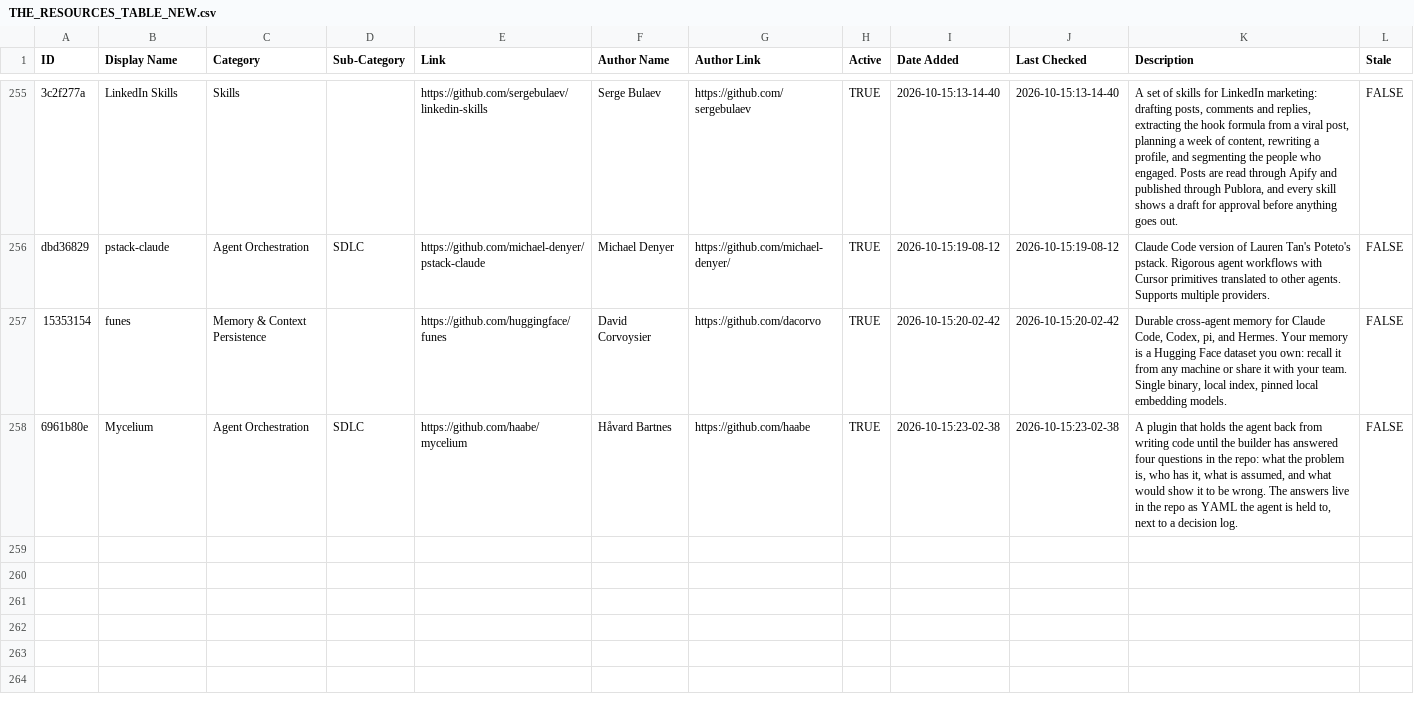
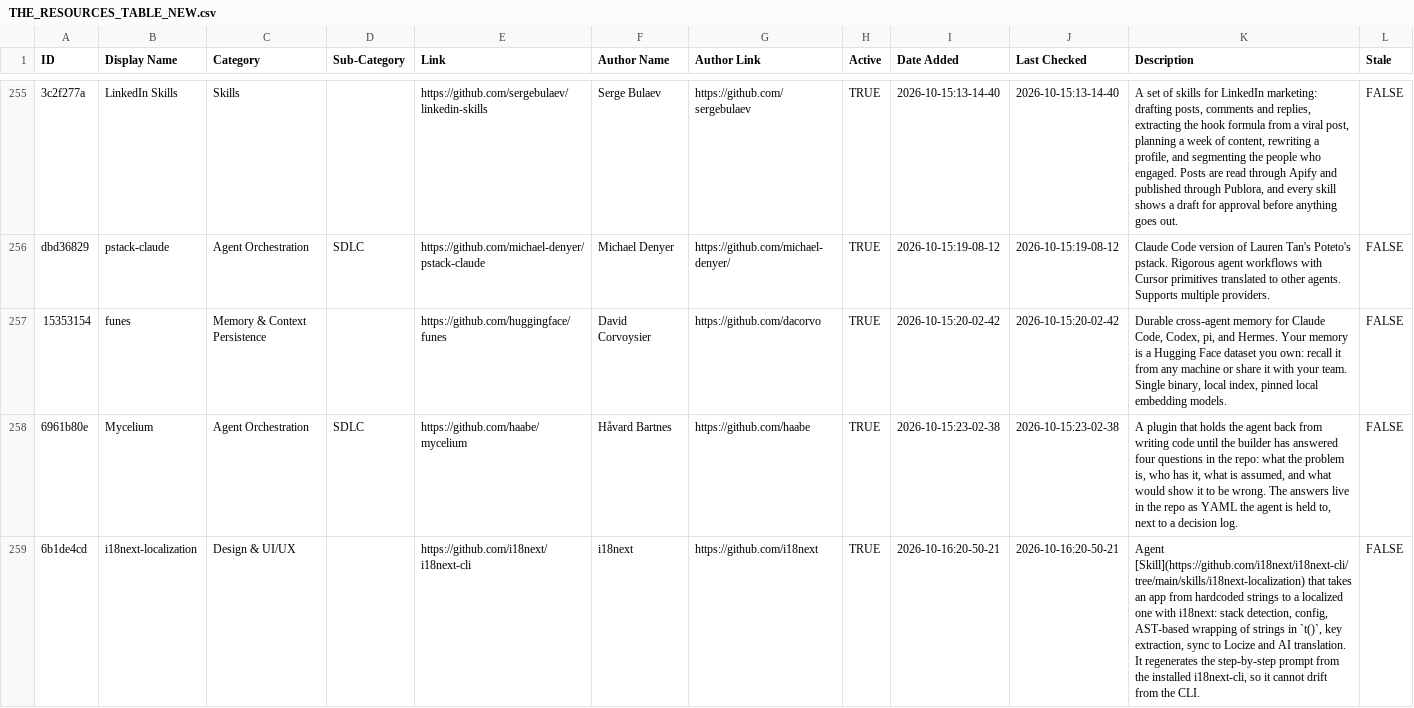
Before and after one commit to jqueryscript/awesome-claude-code, a CSV file: THE_RESOURCES_TABLE_NEW.csv, drawn as a sheet; only a part is shown, gaps mark what is left out; the diff names each change by its address in the sheet, - before the commit and + after, or states it on an @@ line.

```diff
--- a/THE_RESOURCES_TABLE_NEW.csv
+++ b/THE_RESOURCES_TABLE_NEW.csv
+row 259: 6b1de4cd | i18next-localization | Design & UI/UX |  | https://github.com/i18next/i18next-cli | i18next | https://github.com/i18next | TRUE | 2026-10-16:20-50-21 | 2026-10-16:20-50-21 | Agent [Skill](https://github.com/i18next/i18next-cli/tree/main/skills/i18next-localization) that takes an app from hardcoded strings to a localized one with i18next: stack detection, config, AST-based wrapping of strings in `t()`, key extraction, sync to Locize and AI translation. It regenerates the step-by-step prompt from the installed i18next-cli, so it cannot drift from the CLI. | FALSE
```
Also changed, not shown: 1 other file.
